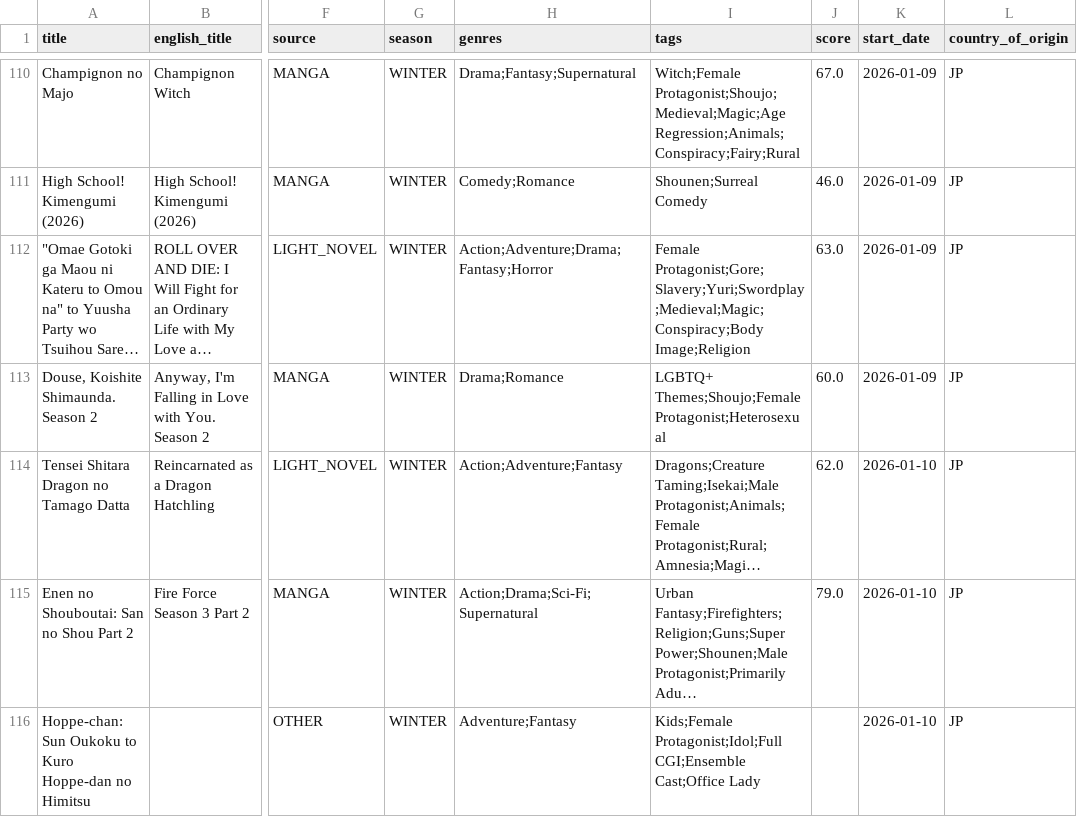
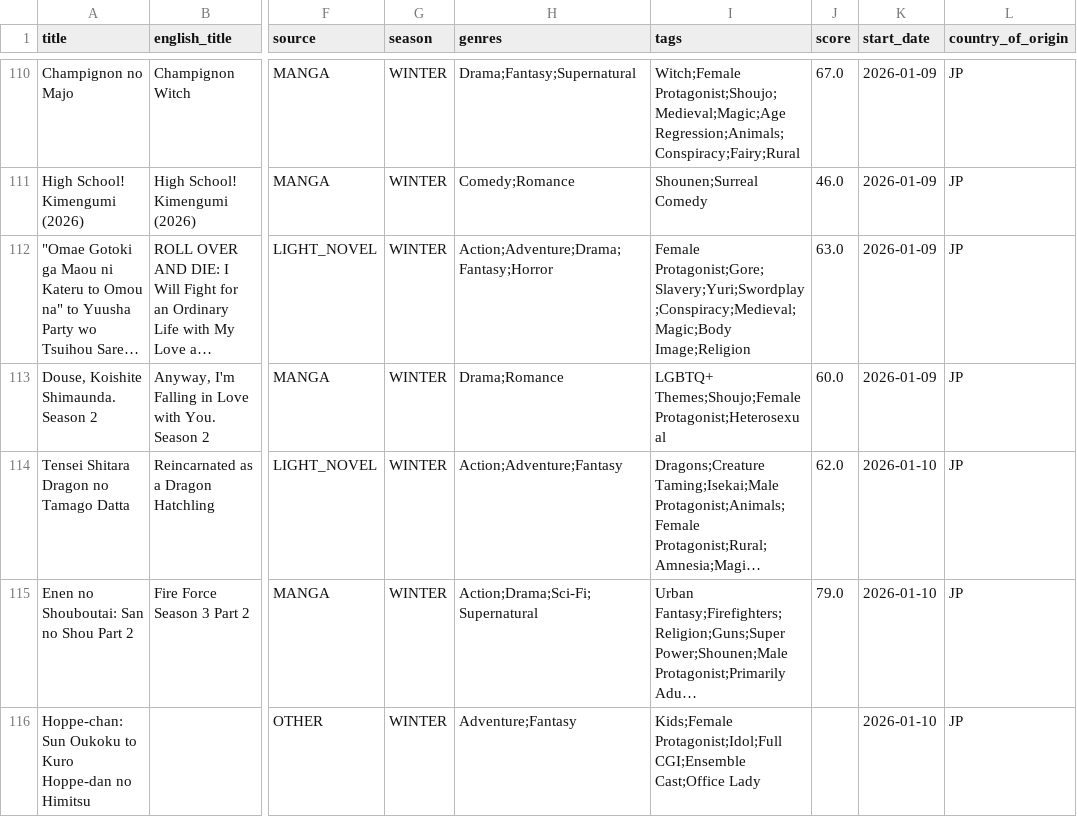
Before and after one commit to Andres-pixel35/Anime-dashboard, a CSV file: data/modified/airing_anime_M.csv, drawn as a sheet; only a part is shown, gaps mark what is left out; long unchanged cells end in …; the diff covers the shown part only; the diff names each change by its address in the sheet, - before the commit and + after, or states it on an @@ line.

```diff
--- a/data/modified/airing_anime_M.csv
+++ b/data/modified/airing_anime_M.csv
-I112 (tags): Female Protagonist;Gore;Slavery;Yuri;Swordplay;Medieval;Magic;Conspiracy;Body Image;Religion
+I112 (tags): Female Protagonist;Gore;Slavery;Yuri;Swordplay;Conspiracy;Medieval;Magic;Body Image;Religion
```
Also changed, not shown: 5 moved rows and 19 edited cells elsewhere in this file, 1 other file.
